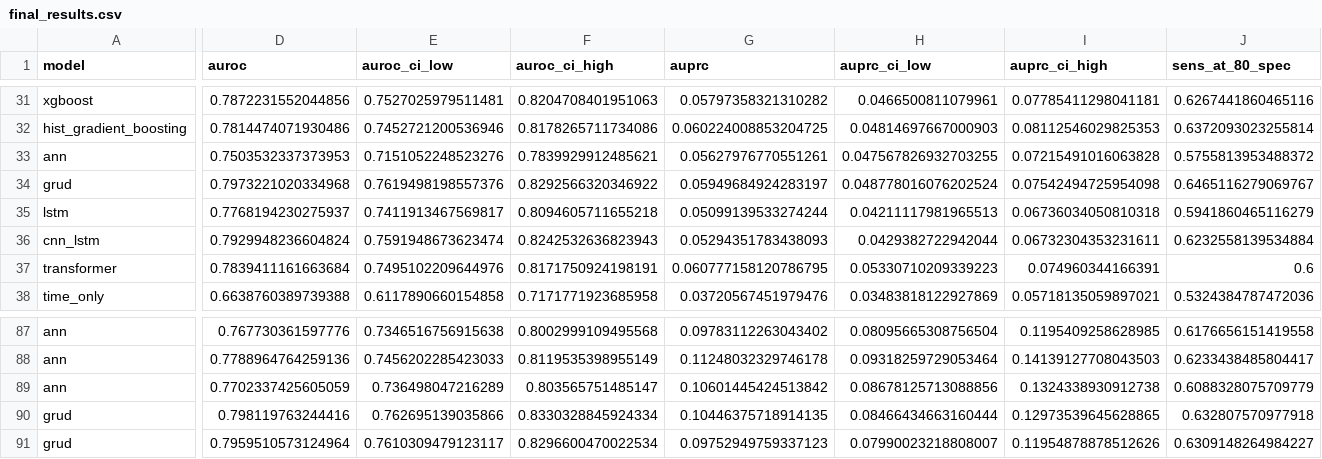
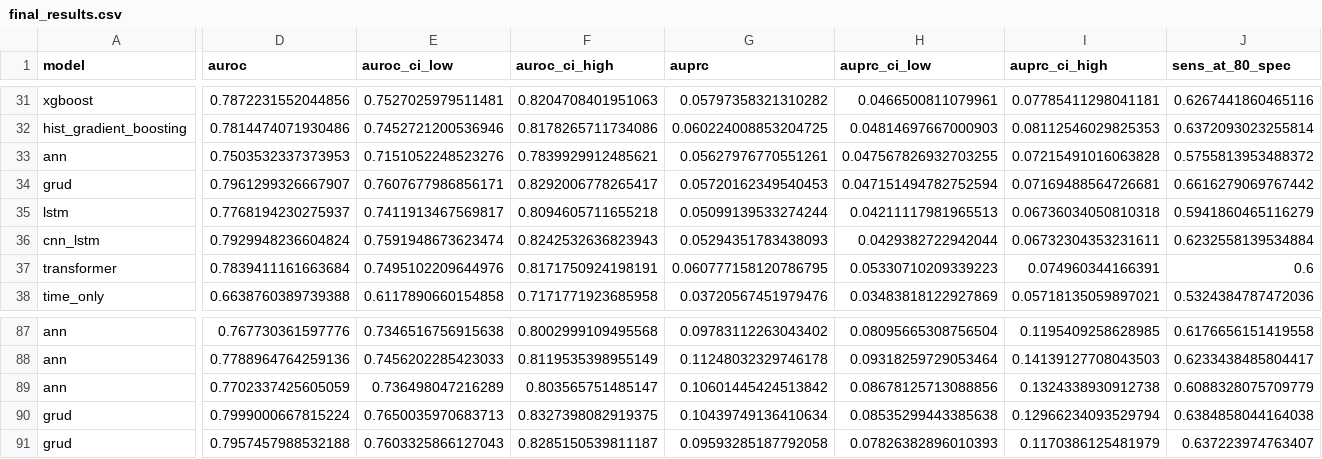
Before and after one commit to Ashwinn04/DIGI-TWIN-SEPSIS, a CSV file: outputs/results/final_results.csv, drawn as a sheet; only a part is shown, gaps mark what is left out; the diff covers the shown part only; the diff names each change by its address in the sheet, - before the commit and + after, or states it on an @@ line.

```diff
--- a/outputs/results/final_results.csv
+++ b/outputs/results/final_results.csv
-D34 (auroc): 0.7973221020334968
+D34 (auroc): 0.7961299326667907
-E34 (auroc_ci_low): 0.7619498198557376
+E34 (auroc_ci_low): 0.7607677986856171
-F34 (auroc_ci_high): 0.8292566320346922
+F34 (auroc_ci_high): 0.8292006778265417
-G34 (auprc): 0.05949684924283197
+G34 (auprc): 0.05720162349540453
-H34 (auprc_ci_low): 0.048778016076202524
+H34 (auprc_ci_low): 0.047151494782752594
-I34 (auprc_ci_high): 0.07542494725954098
+I34 (auprc_ci_high): 0.07169488564726681
-J34 (sens_at_80_spec): 0.6465116279069767
+J34 (sens_at_80_spec): 0.6616279069767442
-D90 (auroc): 0.798119763244416
+D90 (auroc): 0.7999000667815224
-E90 (auroc_ci_low): 0.762695139035866
+E90 (auroc_ci_low): 0.7650035970683713
-F90 (auroc_ci_high): 0.8330328845924334
+F90 (auroc_ci_high): 0.8327398082919375
-G90 (auprc): 0.10446375718914135
+G90 (auprc): 0.10439749136410634
-H90 (auprc_ci_low): 0.08466434663160444
+H90 (auprc_ci_low): 0.08535299443385638
-I90 (auprc_ci_high): 0.12973539645628865
+I90 (auprc_ci_high): 0.12966234093529794
-J90 (sens_at_80_spec): 0.632807570977918
+J90 (sens_at_80_spec): 0.6384858044164038
-D91 (auroc): 0.7959510573124964
+D91 (auroc): 0.7957457988532188
-E91 (auroc_ci_low): 0.7610309479123117
+E91 (auroc_ci_low): 0.7603325866127043
-F91 (auroc_ci_high): 0.8296600470022534
+F91 (auroc_ci_high): 0.8285150539811187
-G91 (auprc): 0.09752949759337123
+G91 (auprc): 0.09593285187792058
-H91 (auprc_ci_low): 0.07990023218808007
+H91 (auprc_ci_low): 0.07826382896010393
-I91 (auprc_ci_high): 0.11954878878512626
+I91 (auprc_ci_high): 0.1170386125481979
-J91 (sens_at_80_spec): 0.6309148264984227
+J91 (sens_at_80_spec): 0.637223974763407
```
Also changed, not shown: 120 edited cells elsewhere in this file, outputs/results/final_results_summary.csv, outputs/surveillance/leakage_safe/grud_sweep/sensitivity.csv, 39 other files.
